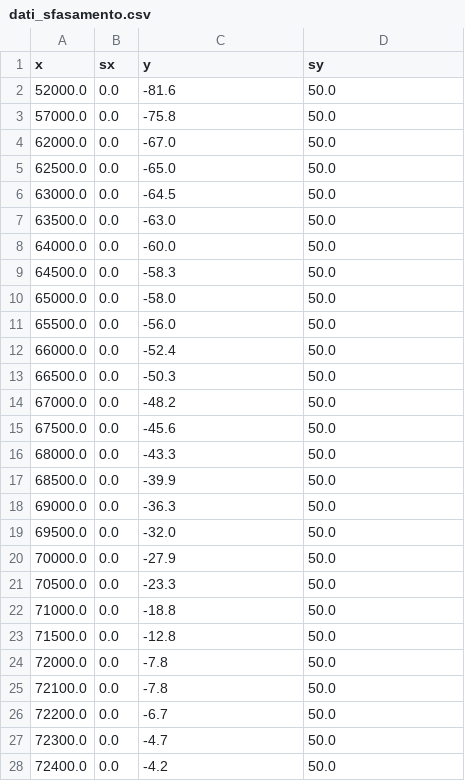
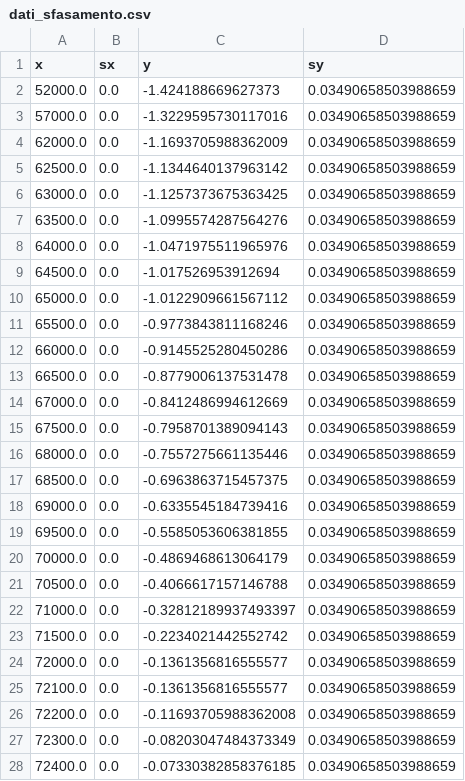
Before and after one commit to nichettg/Codici, a CSV file: 7. RLC Dominio Frequenza/data/dati_sfasamento.csv, drawn as a sheet; only a part is shown; the diff covers the shown part only.

```diff
--- a/7. RLC Dominio Frequenza/data/dati_sfasamento.csv
+++ b/7. RLC Dominio Frequenza/data/dati_sfasamento.csv
@@ -1,28 +1,28 @@
 x,sx,y,sy
-52000.0,0.0,-81.6,50.0
-57000.0,0.0,-75.8,50.0
-62000.0,0.0,-67.0,50.0
-62500.0,0.0,-65.0,50.0
-63000.0,0.0,-64.5,50.0
-63500.0,0.0,-63.0,50.0
-64000.0,0.0,-60.0,50.0
-64500.0,0.0,-58.3,50.0
-65000.0,0.0,-58.0,50.0
-65500.0,0.0,-56.0,50.0
-66000.0,0.0,-52.4,50.0
-66500.0,0.0,-50.3,50.0
-67000.0,0.0,-48.2,50.0
-67500.0,0.0,-45.6,50.0
-68000.0,0.0,-43.3,50.0
-68500.0,0.0,-39.9,50.0
-69000.0,0.0,-36.3,50.0
-69500.0,0.0,-32.0,50.0
-70000.0,0.0,-27.9,50.0
-70500.0,0.0,-23.3,50.0
-71000.0,0.0,-18.8,50.0
-71500.0,0.0,-12.8,50.0
-72000.0,0.0,-7.8,50.0
-72100.0,0.0,-7.8,50.0
-72200.0,0.0,-6.7,50.0
-72300.0,0.0,-4.7,50.0
-72400.0,0.0,-4.2,50.0
+52000.0,0.0,-1.424188669627373,0.03490658503988659
+57000.0,0.0,-1.3229595730117016,0.03490658503988659
+62000.0,0.0,-1.1693705988362009,0.03490658503988659
+62500.0,0.0,-1.1344640137963142,0.03490658503988659
+63000.0,0.0,-1.1257373675363425,0.03490658503988659
+63500.0,0.0,-1.0995574287564276,0.03490658503988659
+64000.0,0.0,-1.0471975511965976,0.03490658503988659
+64500.0,0.0,-1.017526953912694,0.03490658503988659
+65000.0,0.0,-1.0122909661567112,0.03490658503988659
+65500.0,0.0,-0.9773843811168246,0.03490658503988659
+66000.0,0.0,-0.9145525280450286,0.03490658503988659
+66500.0,0.0,-0.8779006137531478,0.03490658503988659
+67000.0,0.0,-0.8412486994612669,0.03490658503988659
+67500.0,0.0,-0.7958701389094143,0.03490658503988659
+68000.0,0.0,-0.7557275661135446,0.03490658503988659
+68500.0,0.0,-0.6963863715457375,0.03490658503988659
+69000.0,0.0,-0.6335545184739416,0.03490658503988659
+69500.0,0.0,-0.5585053606381855,0.03490658503988659
+70000.0,0.0,-0.4869468613064179,0.03490658503988659
+70500.0,0.0,-0.4066617157146788,0.03490658503988659
+71000.0,0.0,-0.32812189937493397,0.03490658503988659
+71500.0,0.0,-0.2234021442552742,0.03490658503988659
+72000.0,0.0,-0.1361356816555577,0.03490658503988659
+72100.0,0.0,-0.1361356816555577,0.03490658503988659
+72200.0,0.0,-0.11693705988362008,0.03490658503988659
+72300.0,0.0,-0.08203047484373349,0.03490658503988659
+72400.0,0.0,-0.07330382858376185,0.03490658503988659
```
Also changed, not shown: 72 edited cells elsewhere in this file, 7. RLC Dominio Frequenza/data/dati_ampiezza.csv, 31 other files.
